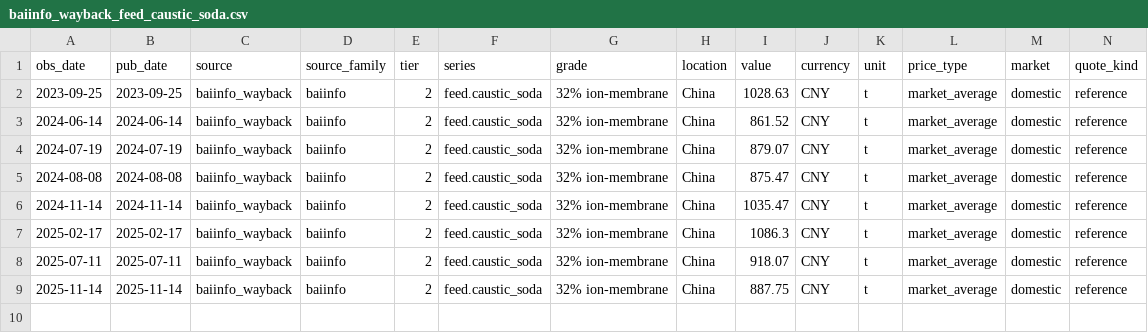
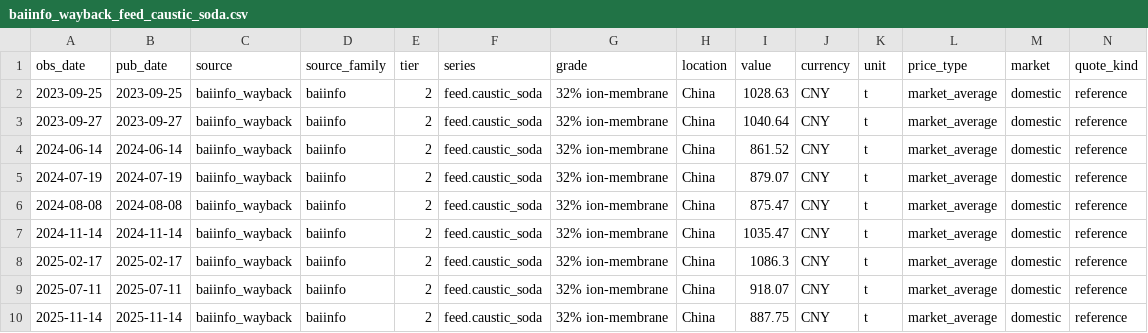
Before and after one commit to arhamsaraogi-star/chemical, a CSV file: data/observations/baiinfo_wayback_feed_caustic_soda.csv, drawn as a sheet; only a part is shown; rows hold the shown columns only; the diff names each change by its address in the sheet, - before the commit and + after, or states it on an @@ line.

```diff
--- a/data/observations/baiinfo_wayback_feed_caustic_soda.csv
+++ b/data/observations/baiinfo_wayback_feed_caustic_soda.csv
+row 3: 2023-09-27 | 2023-09-27 | baiinfo_wayback | baiinfo | 2 | feed.caustic_soda | 32% ion-membrane | China | 1040.64 | CNY | t | market_average | domestic | reference
```
